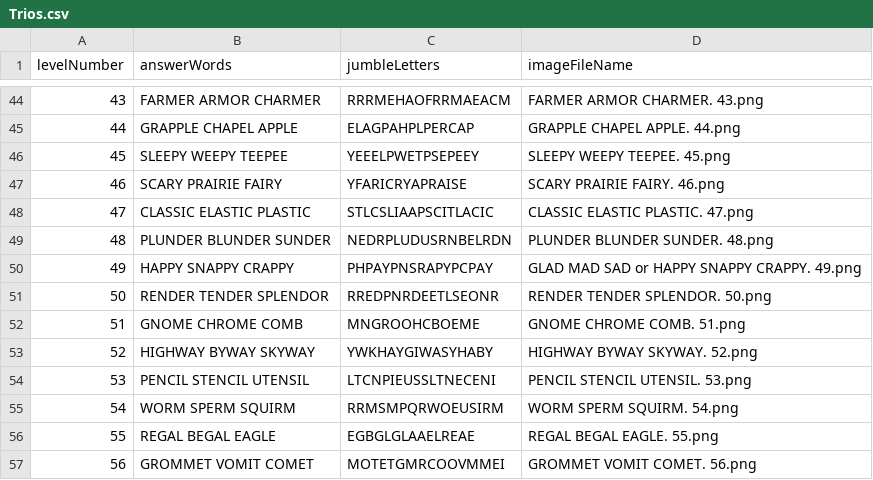
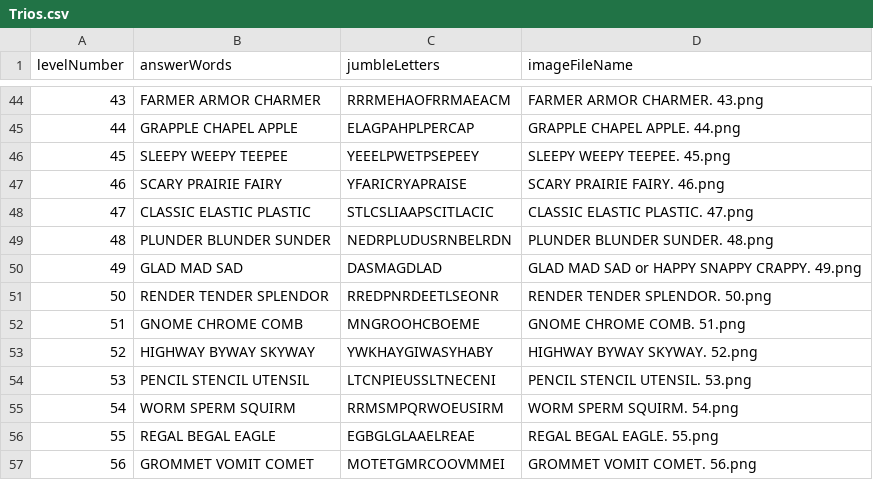
Before and after one commit to Towhidul-Islam5797/PlaytimeRhyme, a CSV file: Assets/_Import/Resources/Levels/Rhyme_Trios/Data/Trios.csv, drawn as a sheet; only a part is shown, gaps mark what is left out.

```diff
--- a/Assets/_Import/Resources/Levels/Rhyme_Trios/Data/Trios.csv
+++ b/Assets/_Import/Resources/Levels/Rhyme_Trios/Data/Trios.csv
@@ -49,3 +49,3 @@ levelNumber,answerWords,jumbleLetters,imageFileName
 48,PLUNDER BLUNDER SUNDER,NEDRPLUDUSRNBELRDN,PLUNDER BLUNDER SUNDER. 48.png
-49,HAPPY SNAPPY CRAPPY,PHPAYPNSRAPYPCPAY,GLAD MAD SAD or HAPPY SNAPPY CRAPPY. 49.png
+49,GLAD MAD SAD,DASMAGDLAD,GLAD MAD SAD or HAPPY SNAPPY CRAPPY. 49.png
 50,RENDER TENDER SPLENDOR,RREDPNRDEETLSEONR,RENDER TENDER SPLENDOR. 50.png
```
Also changed, not shown: Assets/_Import/Resources/Levels/Rhyme_Bonus/Data/Bonus.csv, Assets/_Import/Resources/Levels/Rhyme_Geography/Data/Geography.csv, 22 other files.
